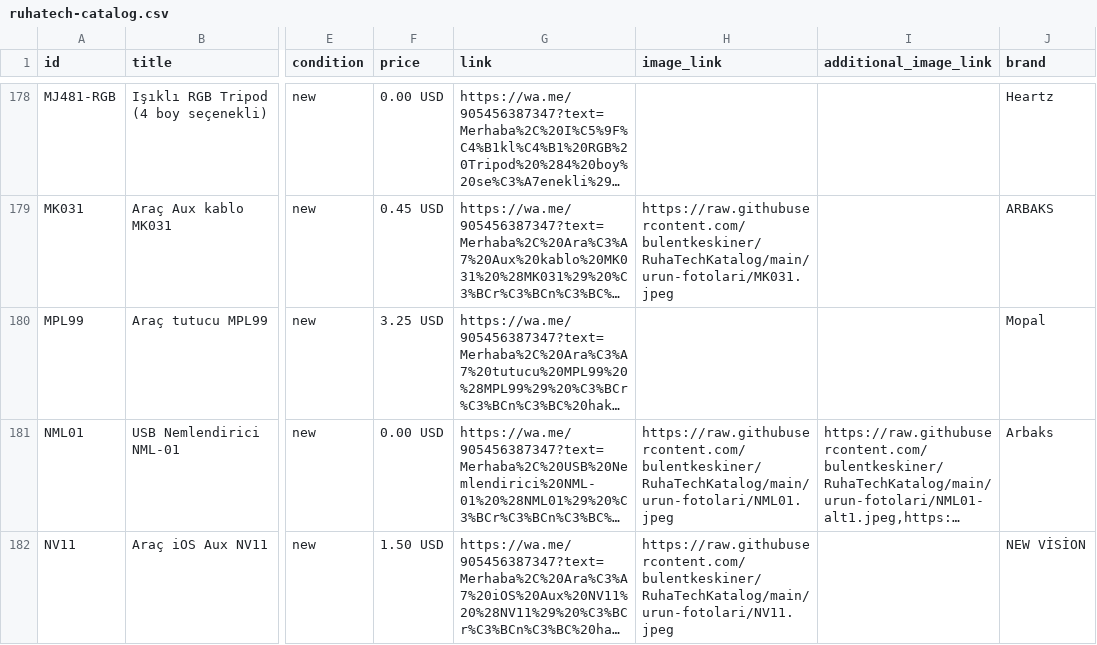
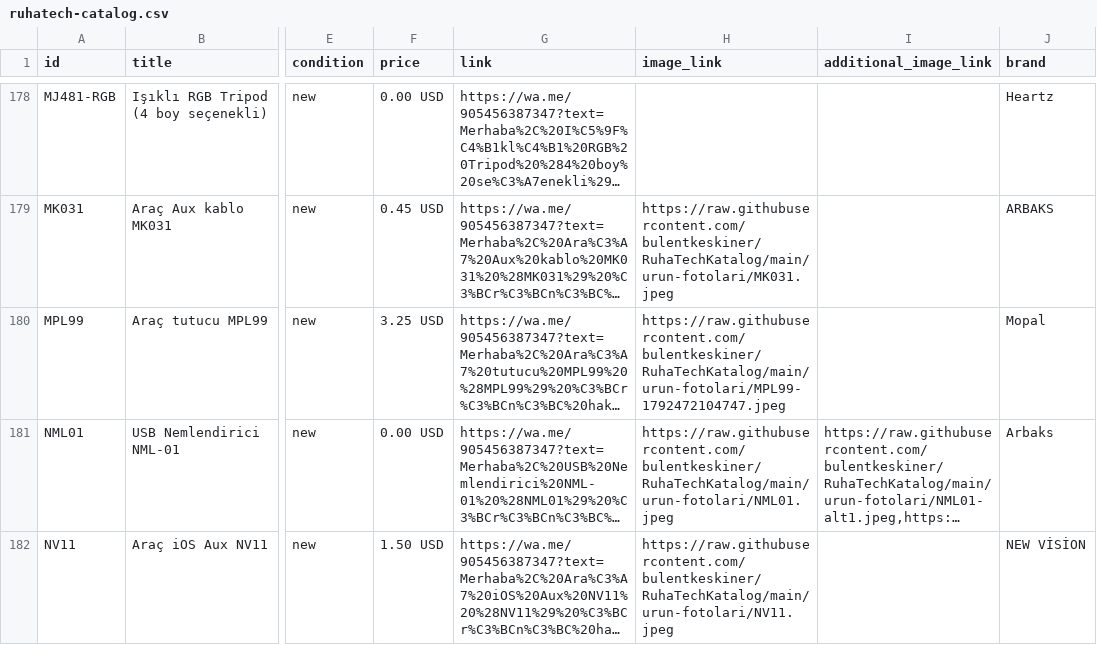
Before and after one commit to bulentkeskiner/RuhaTechKatalog, a CSV file: ruhatech-catalog.csv, drawn as a sheet; only a part is shown, gaps mark what is left out; long unchanged cells end in …; the diff names each change by its address in the sheet, - before the commit and + after, or states it on an @@ line.

Commit message:
Katalog güncellendi (20.10.2026 07:55:09)

```diff
--- a/ruhatech-catalog.csv
+++ b/ruhatech-catalog.csv
-H180 (image_link): (empty)
+H180 (image_link): https://raw.githubusercontent.com/bulentkeskiner/RuhaTechKatalog/main/urun-fotolari/MPL99-1792472104747.jpeg
```
